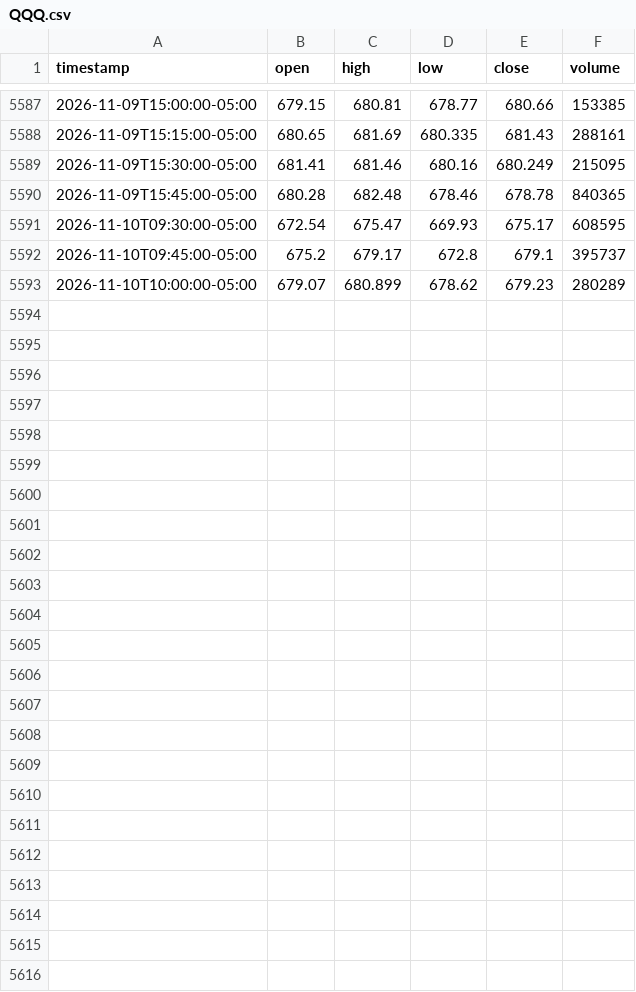
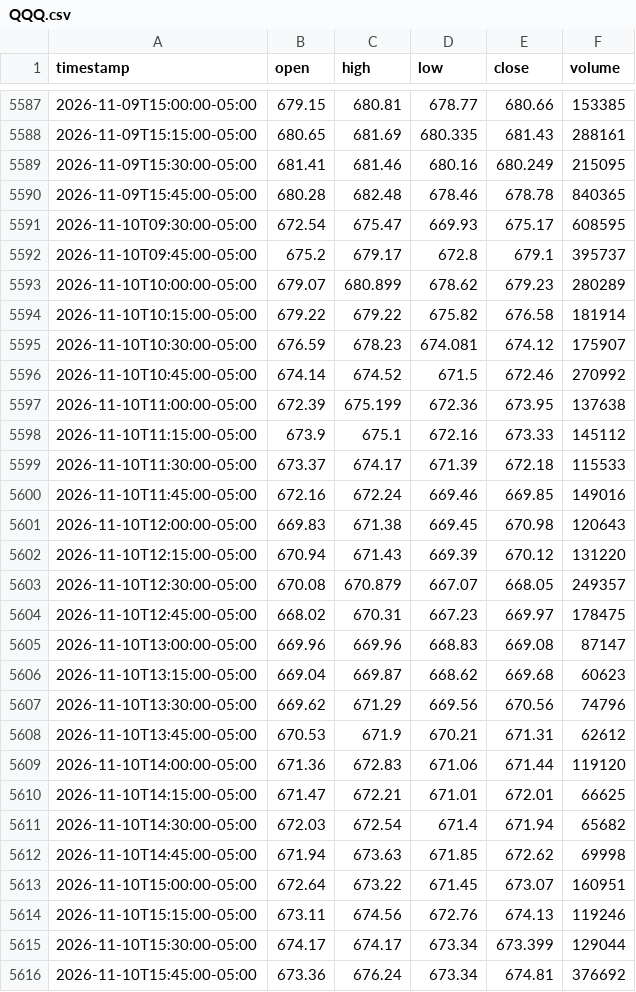
Before and after one commit to proios727-cloud/newerthanthelastbuildforant, a CSV file: chart/data/intraday/15m/QQQ.csv, drawn as a sheet; only a part is shown, gaps mark what is left out.

```diff
--- a/chart/data/intraday/15m/QQQ.csv
+++ b/chart/data/intraday/15m/QQQ.csv
@@ -5593 +5593,24 @@ timestamp,open,high,low,close,volume
 2026-11-10T10:00:00-05:00,679.07,680.899,678.62,679.23,280289
+2026-11-10T10:15:00-05:00,679.22,679.22,675.82,676.58,181914
+2026-11-10T10:30:00-05:00,676.59,678.23,674.081,674.12,175907
+2026-11-10T10:45:00-05:00,674.14,674.52,671.5,672.46,270992
+2026-11-10T11:00:00-05:00,672.39,675.199,672.36,673.95,137638
+2026-11-10T11:15:00-05:00,673.9,675.1,672.16,673.33,145112
+2026-11-10T11:30:00-05:00,673.37,674.17,671.39,672.18,115533
+2026-11-10T11:45:00-05:00,672.16,672.24,669.46,669.85,149016
+2026-11-10T12:00:00-05:00,669.83,671.38,669.45,670.98,120643
+2026-11-10T12:15:00-05:00,670.94,671.43,669.39,670.12,131220
+2026-11-10T12:30:00-05:00,670.08,670.879,667.07,668.05,249357
+2026-11-10T12:45:00-05:00,668.02,670.31,667.23,669.97,178475
+2026-11-10T13:00:00-05:00,669.96,669.96,668.83,669.08,87147
+2026-11-10T13:15:00-05:00,669.04,669.87,668.62,669.68,60623
+2026-11-10T13:30:00-05:00,669.62,671.29,669.56,670.56,74796
+2026-11-10T13:45:00-05:00,670.53,671.9,670.21,671.31,62612
+2026-11-10T14:00:00-05:00,671.36,672.83,671.06,671.44,119120
+2026-11-10T14:15:00-05:00,671.47,672.21,671.01,672.01,66625
+2026-11-10T14:30:00-05:00,672.03,672.54,671.4,671.94,65682
+2026-11-10T14:45:00-05:00,671.94,673.63,671.85,672.62,69998
+2026-11-10T15:00:00-05:00,672.64,673.22,671.45,673.07,160951
+2026-11-10T15:15:00-05:00,673.11,674.56,672.76,674.13,119246
+2026-11-10T15:30:00-05:00,674.17,674.17,673.34,673.399,129044
+2026-11-10T15:45:00-05:00,673.36,676.24,673.34,674.81,376692
```
Also changed, not shown: chart/data/intraday/15m/SPY.csv.
